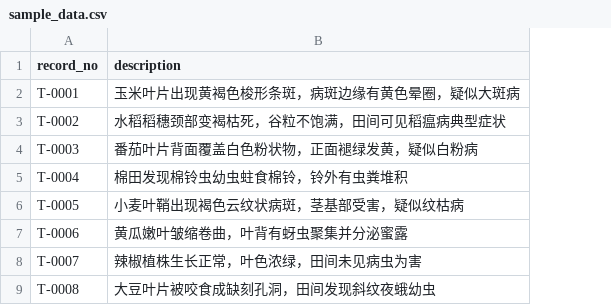
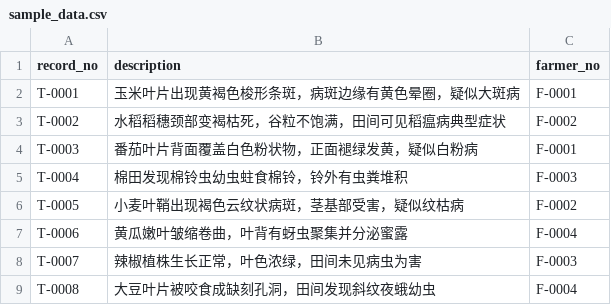
Before and after one commit to demandingsu/solo-9d0ff4cb-3a18c697-1e3e-4f75-ae66-b18ae30cb866, a CSV file: sample_data.csv, drawn as a sheet; the diff names each change by its address in the sheet, - before the commit and + after, or states it on an @@ line.

```diff
--- a/sample_data.csv
+++ b/sample_data.csv
+column C (farmer_no), rows 2-9: F-0001 | F-0002 | F-0001 | F-0003 | F-0002 | F-0004 | F-0003 | F-0004
```
Also changed, not shown: 13 other files.
